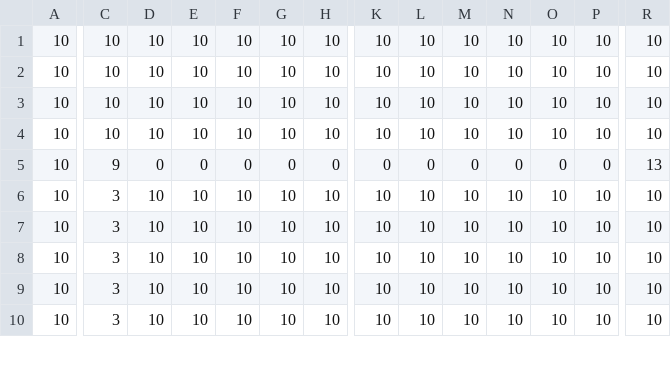
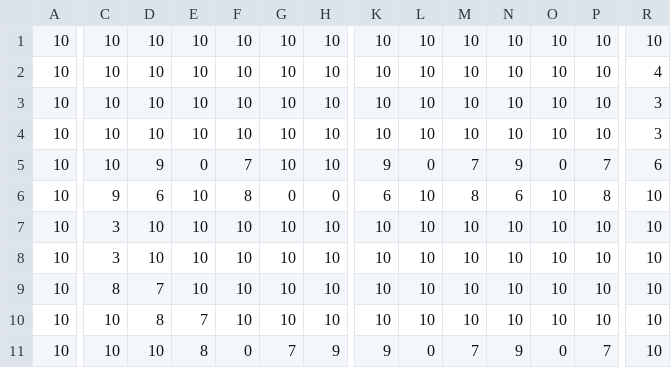
Before and after one commit to Ayaube/saedevweb, a CSV file: site/csv/map2.csv, drawn as a sheet; only a part is shown, gaps mark what is left out; addresses are those after the commit; rows hold the shown columns only; the diff covers the shown part only; the diff names each change by its address in the sheet, - before the commit and + after, or states it on an @@ line.

```diff
--- a/site/csv/map2.csv
+++ b/site/csv/map2.csv
-R2: 10
+R2: 4
-R3:R4: 10
+R3:R4: 3
+row 5: 10 | 10 | 9 | 0 | 7 | 10 | 10 | 9 | 0 | 7 | 9 | 0 | 7 | 6
-D6: 0
+D6: 6
-E6: 0
+E6: 10
-F6: 0
+F6: 8
-K6: 0
+K6: 6
-L6: 0
+L6: 10
-M6: 0
+M6: 8
-N6: 0
+N6: 6
-O6: 0
+O6: 10
-P6: 0
+P6: 8
-R6: 13
+R6: 10
-C9: 3
+C9: 8
-D9: 10
+D9: 7
-C10:C11: 3
+C10:C11: 10
-D10: 10
+D10: 8
-E10: 10
+E10: 7
-E11: 10
+E11: 8
-F11: 10
+F11: 0
-G11: 10
+G11: 7
-H11: 10
+H11: 9
-K11: 10
+K11: 9
-L11: 10
+L11: 0
-M11: 10
+M11: 7
-N11: 10
+N11: 9
-O11: 10
+O11: 0
-P11: 10
+P11: 7
```
Also changed, not shown: 1 removed row and 36 edited cells elsewhere in this file, site/csv/map1.csv, site/csv/map3.csv, 3 other files.
